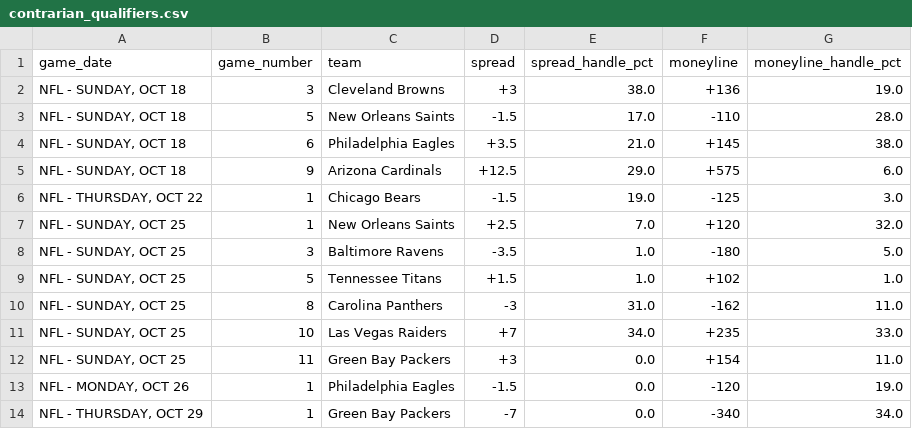
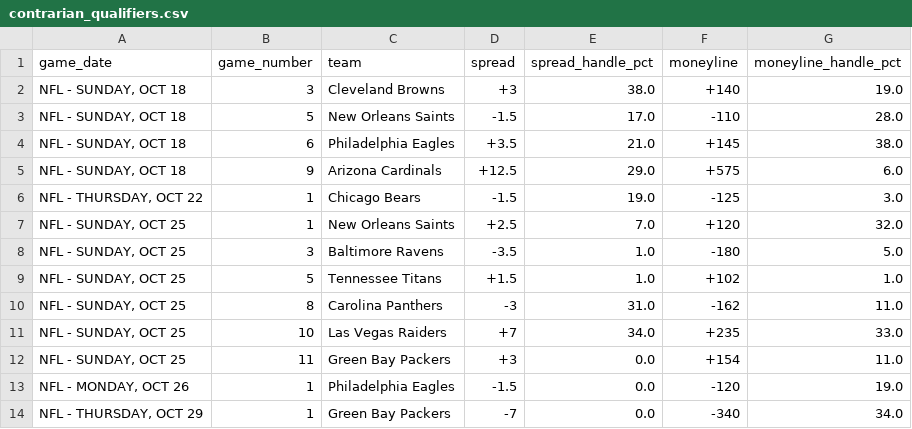
Before and after one commit to nevdesh/nfl-contrarian-dashboard, a CSV file: data/contrarian_qualifiers.csv, drawn as a sheet.

```diff
--- a/data/contrarian_qualifiers.csv
+++ b/data/contrarian_qualifiers.csv
@@ -1,3 +1,3 @@
 game_date,game_number,team,spread,spread_handle_pct,moneyline,moneyline_handle_pct
-"NFL - SUNDAY, OCT 18",3,Cleveland Browns,+3,38.0,+136,19.0
+"NFL - SUNDAY, OCT 18",3,Cleveland Browns,+3,38.0,+140,19.0
 "NFL - SUNDAY, OCT 18",5,New Orleans Saints,-1.5,17.0,-110,28.0
```
Also changed, not shown: 1 other file.
